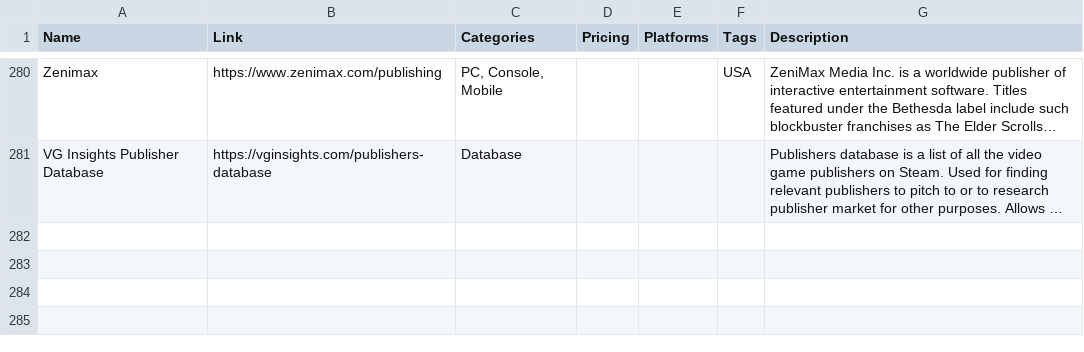
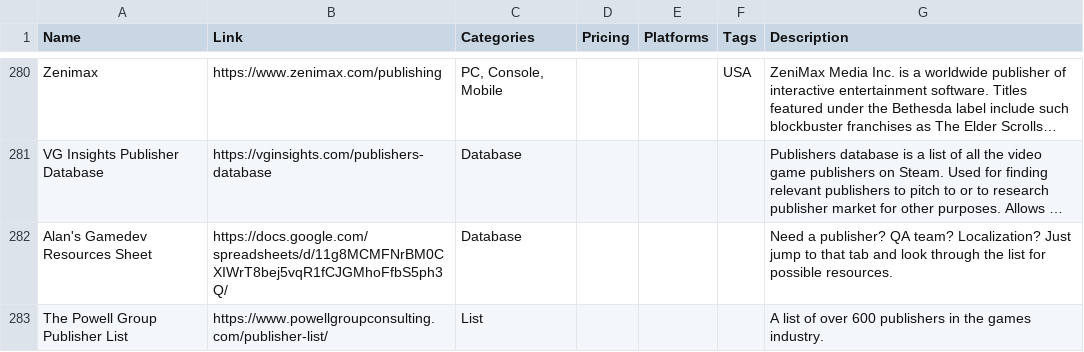
Before and after one commit to jackmelcher/gamedevelop.io-react, a CSV file: static/csv/publisher.csv, drawn as a sheet; only a part is shown, gaps mark what is left out; long unchanged cells end in …; the diff names each change by its address in the sheet, - before the commit and + after, or states it on an @@ line.

```diff
--- a/static/csv/publisher.csv
+++ b/static/csv/publisher.csv
+row 282: Alan's Gamedev Resources Sheet | https://docs.google.com/spreadsheets/d/11g8MCMFNrBM0CXIWrT8bej5vqR1fCJGMhoFfbS5ph3Q/ | Database |  |  |  | Need a publisher? QA team? Localization? Just jump to that tab and look through the list for possible resources.
+row 283: The Powell Group Publisher List | https://www.powellgroupconsulting.com/publisher-list/ | List |  |  |  | A list of over 600 publishers in the games industry.
```
Also changed, not shown: static/csv/conventions.csv, static/csv/learning.csv, 6 other files.
